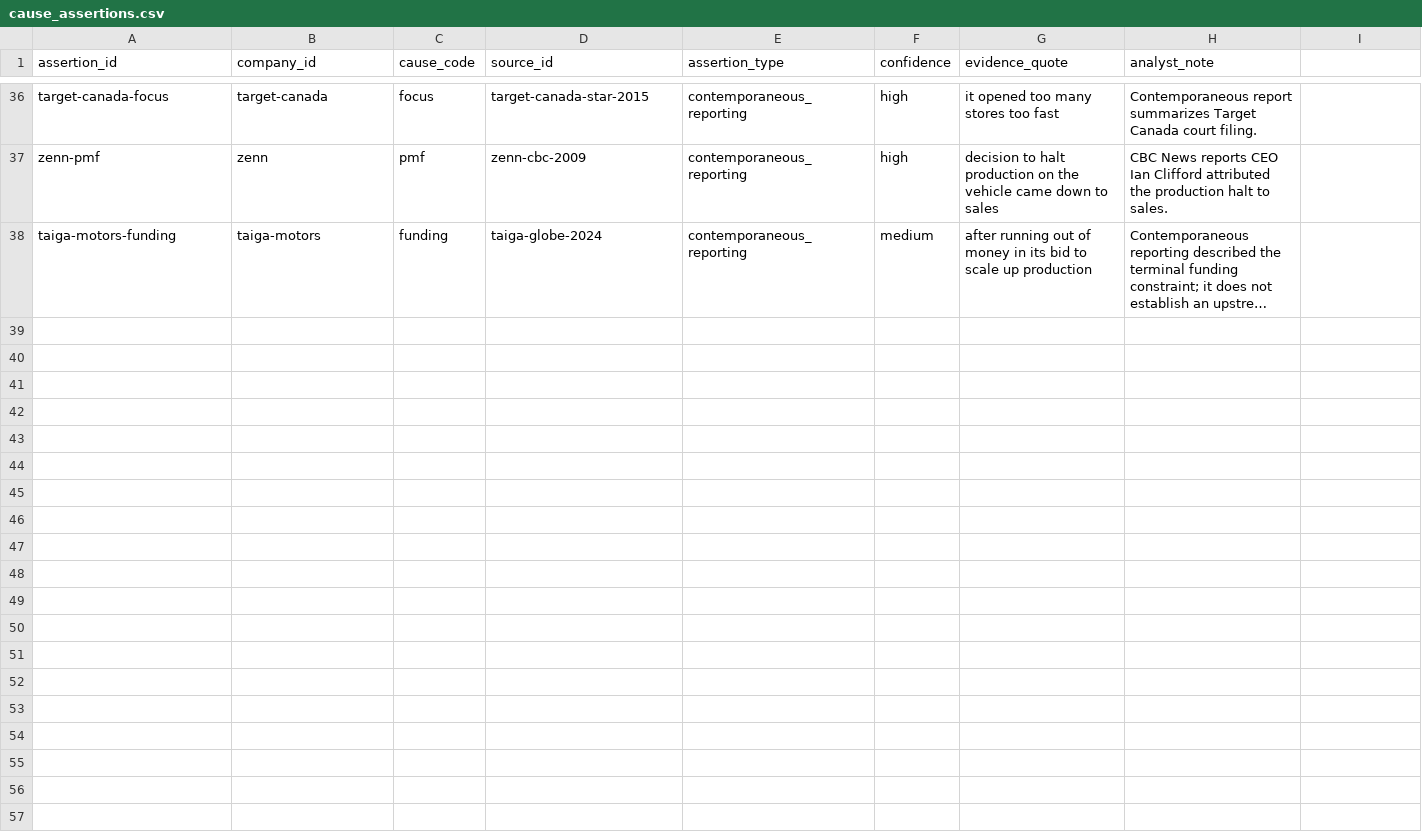
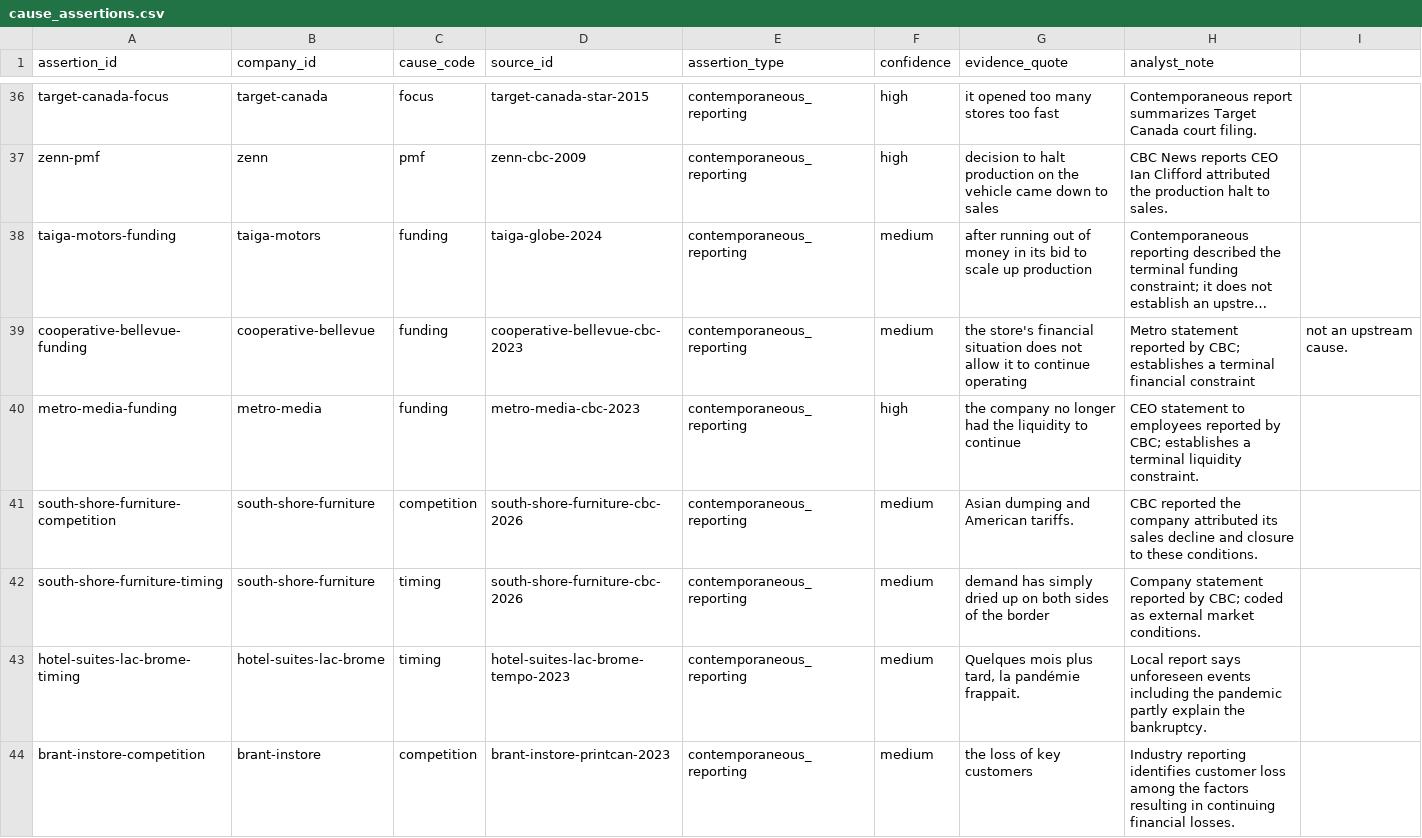
Before and after one commit to consultechmtl/business-failure-intelligence, a CSV file: data/curated/cause_assertions.csv, drawn as a sheet; only a part is shown, gaps mark what is left out; long unchanged cells end in …; the diff names each change by its address in the sheet, - before the commit and + after, or states it on an @@ line.

```diff
--- a/data/curated/cause_assertions.csv
+++ b/data/curated/cause_assertions.csv
+row 39: cooperative-bellevue-funding | cooperative-bellevue | funding | cooperative-bellevue-cbc-2023 | contemporaneous_reporting | medium | the store's financial situation does not allow it to continue operating | Metro statement reported by CBC; establishes a terminal financial constraint | not an upstream cause.
+row 40: metro-media-funding | metro-media | funding | metro-media-cbc-2023 | contemporaneous_reporting | high | the company no longer had the liquidity to continue | CEO statement to employees reported by CBC; establishes a terminal liquidity constraint.
+row 41: south-shore-furniture-competition | south-shore-furniture | competition | south-shore-furniture-cbc-2026 | contemporaneous_reporting | medium | Asian dumping and American tariffs. | CBC reported the company attributed its sales decline and closure to these conditions.
+row 42: south-shore-furniture-timing | south-shore-furniture | timing | south-shore-furniture-cbc-2026 | contemporaneous_reporting | medium | demand has simply dried up on both sides of the border | Company statement reported by CBC; coded as external market conditions.
+row 43: hotel-suites-lac-brome-timing | hotel-suites-lac-brome | timing | hotel-suites-lac-brome-tempo-2023 | contemporaneous_reporting | medium | Quelques mois plus tard, la pandémie frappait. | Local report says unforeseen events including the pandemic partly explain the bankruptcy.
+row 44: brant-instore-competition | brant-instore | competition | brant-instore-printcan-2023 | contemporaneous_reporting | medium | the loss of key customers | Industry reporting identifies customer loss among the factors resulting in continuing financial losses.
```
Also changed, not shown: data/curated/companies.csv, data/curated/lessons.csv, 14 other files.
